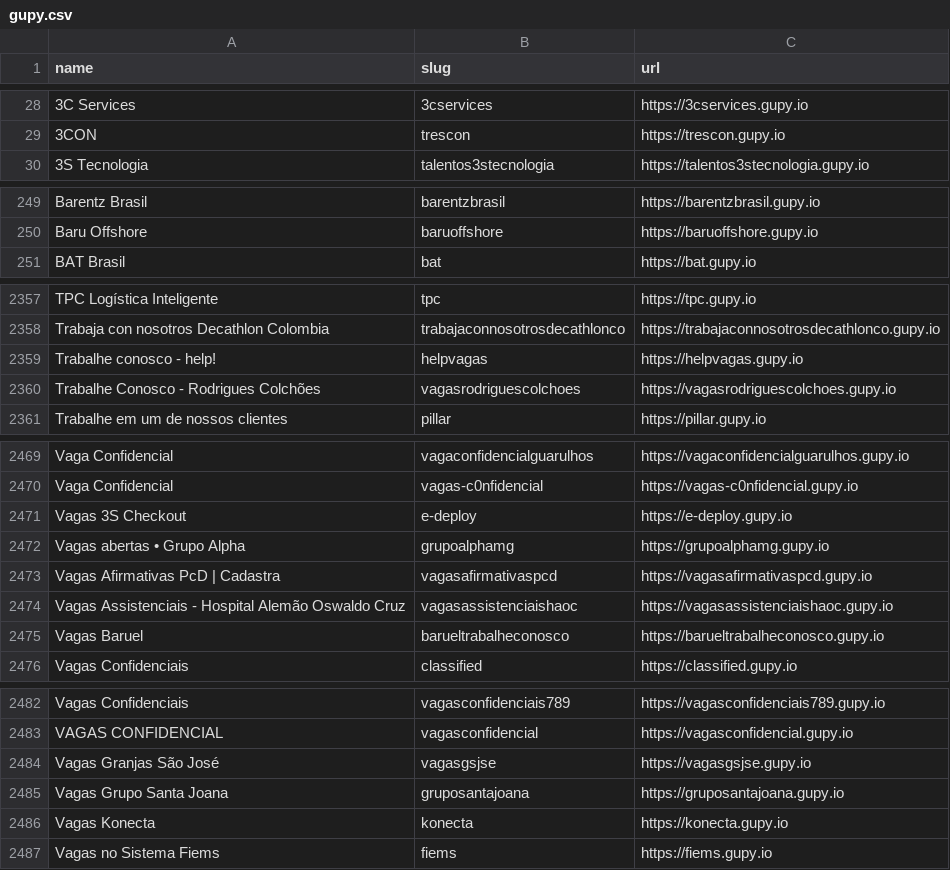
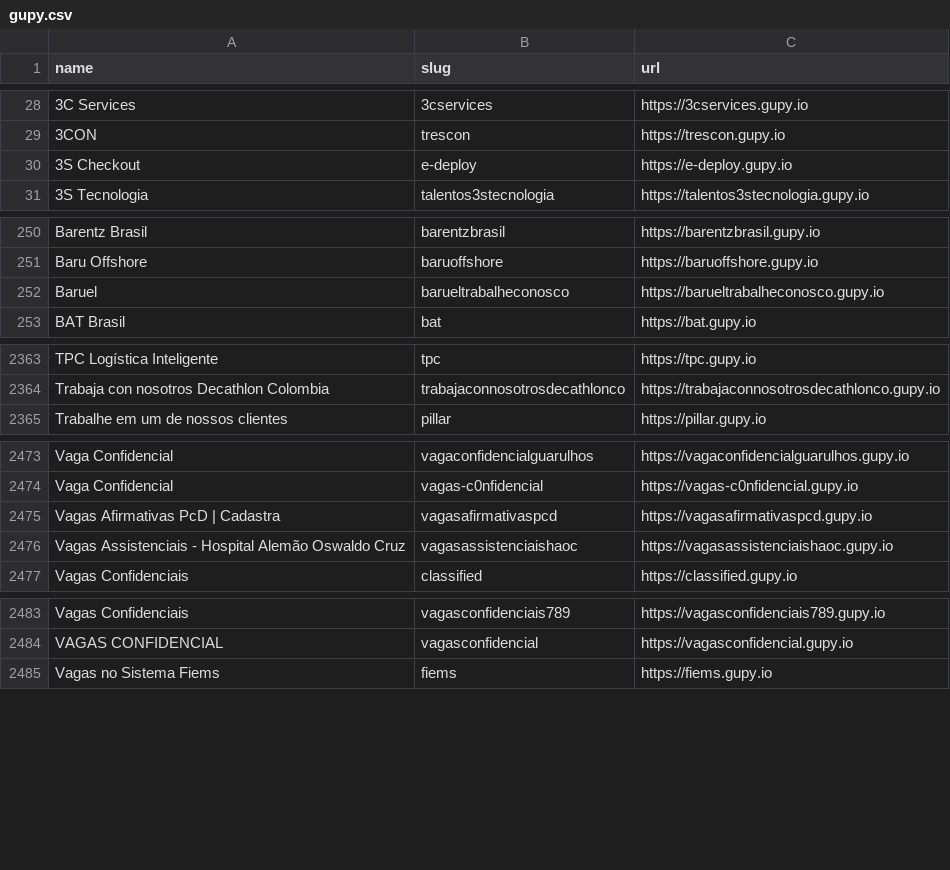
Before and after one commit to kalil0321/ats-scrapers, a CSV file: ats-companies/gupy.csv, drawn as a sheet; only a part is shown, gaps mark what is left out; the diff covers the shown part only.

```diff
--- a/ats-companies/gupy.csv
+++ b/ats-companies/gupy.csv
@@ -29,2 +29,3 @@ name,slug,url
 3CON,trescon,https://trescon.gupy.io
+3S Checkout,e-deploy,https://e-deploy.gupy.io
 3S Tecnologia,talentos3stecnologia,https://talentos3stecnologia.gupy.io
@@ -250,2 +251,3 @@ Barentz Brasil,barentzbrasil,https://barentzbrasil.gupy.io
 Baru Offshore,baruoffshore,https://baruoffshore.gupy.io
+Baruel,barueltrabalheconosco,https://barueltrabalheconosco.gupy.io
 BAT Brasil,bat,https://bat.gupy.io
@@ -2358,4 +2364,2 @@ TPC Logística Inteligente,tpc,https://tpc.gupy.io
 Trabaja con nosotros Decathlon Colombia,trabajaconnosotrosdecathlonco,https://trabajaconnosotrosdecathlonco.gupy.io
-Trabalhe conosco - help!,helpvagas,https://helpvagas.gupy.io
-Trabalhe Conosco - Rodrigues Colchões,vagasrodriguescolchoes,https://vagasrodriguescolchoes.gupy.io
 Trabalhe em um de nossos clientes,pillar,https://pillar.gupy.io
@@ -2470,7 +2474,4 @@ Vaga Confidencial,vagaconfidencialguarulhos,https://vagaconfidencialguarulhos.gu
 Vaga Confidencial,vagas-c0nfidencial,https://vagas-c0nfidencial.gupy.io
-Vagas 3S Checkout,e-deploy,https://e-deploy.gupy.io
-Vagas abertas • Grupo Alpha,grupoalphamg,https://grupoalphamg.gupy.io
 Vagas Afirmativas PcD | Cadastra,vagasafirmativaspcd,https://vagasafirmativaspcd.gupy.io
 Vagas Assistenciais - Hospital Alemão Oswaldo Cruz,vagasassistenciaishaoc,https://vagasassistenciaishaoc.gupy.io
-Vagas Baruel,barueltrabalheconosco,https://barueltrabalheconosco.gupy.io
 Vagas Confidenciais,classified,https://classified.gupy.io
@@ -2483,5 +2484,2 @@ Vagas Confidenciais,vagasconfidenciais789,https://vagasconfidenciais789.gupy.io
 VAGAS CONFIDENCIAL,vagasconfidencial,https://vagasconfidencial.gupy.io
-Vagas Granjas São José,vagasgsjse,https://vagasgsjse.gupy.io
-Vagas Grupo Santa Joana,gruposantajoana,https://gruposantajoana.gupy.io
-Vagas Konecta,konecta,https://konecta.gupy.io
 Vagas no Sistema Fiems,fiems,https://fiems.gupy.io
```
Also changed, not shown: 7 added rows, 3 removed rows and 4 edited cells elsewhere in this file, ats-companies/hiringthing.csv, ats-companies/oracle.csv, 5 other files.
